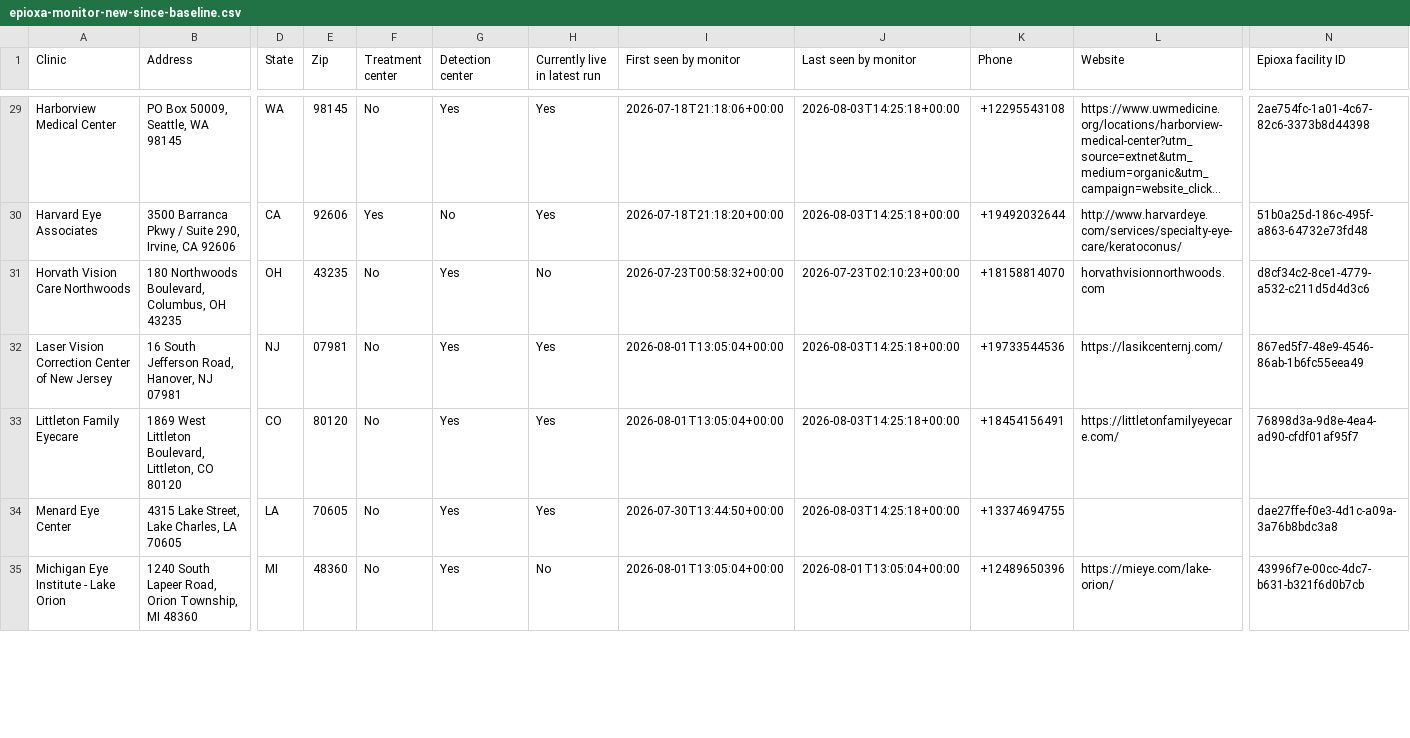
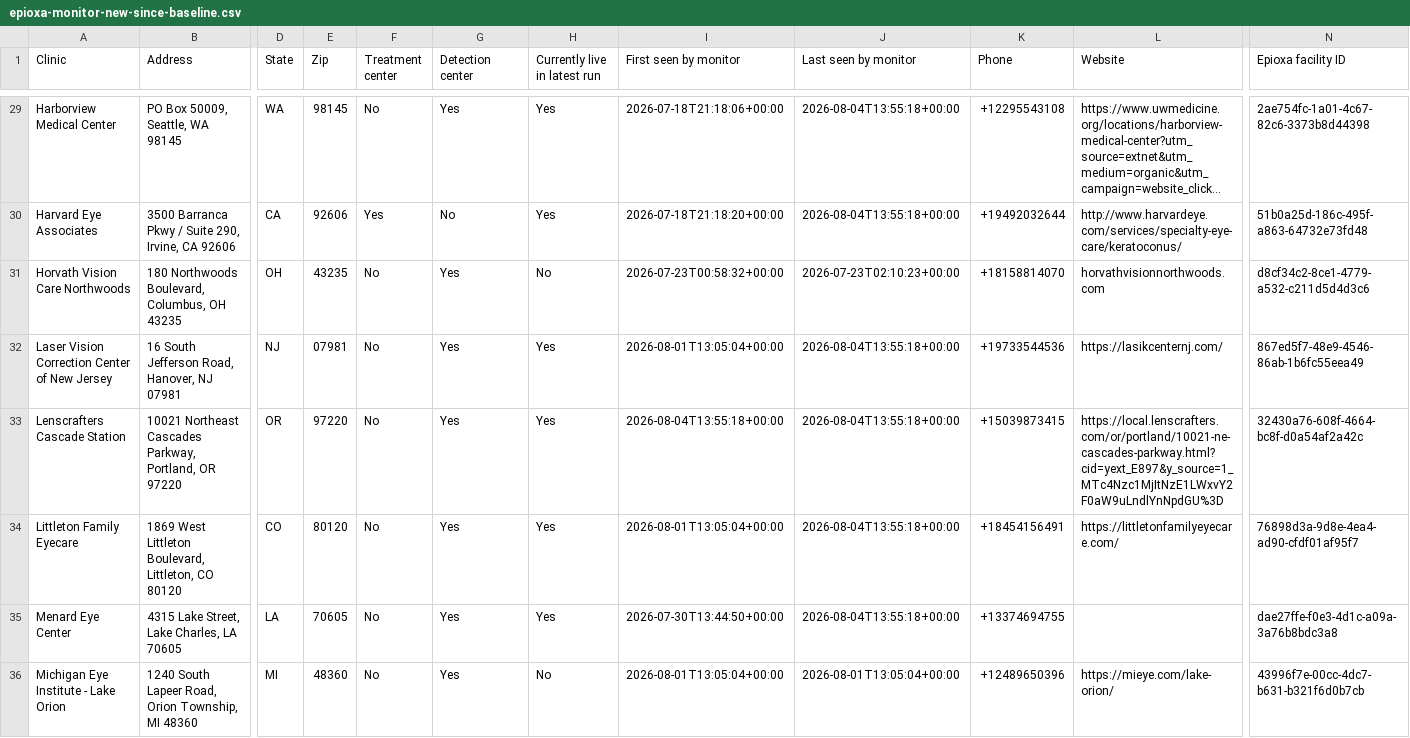
Before and after one commit to mpomroy9/epioxa-clinic-dashboard, a CSV file: outputs/epioxa-monitor-new-since-baseline.csv, drawn as a sheet; only a part is shown, gaps mark what is left out; long unchanged cells end in …; addresses are those after the commit; rows hold the shown columns only; the diff covers the shown part only; the diff names each change by its address in the sheet, - before the commit and + after, or states it on an @@ line.

```diff
--- a/outputs/epioxa-monitor-new-since-baseline.csv
+++ b/outputs/epioxa-monitor-new-since-baseline.csv
-J29:J30 (Last seen by monitor): 2026-08-03T14:25:18+00:00
+J29:J30 (Last seen by monitor): 2026-08-04T13:55:18+00:00
-J32 (Last seen by monitor): 2026-08-03T14:25:18+00:00
+J32 (Last seen by monitor): 2026-08-04T13:55:18+00:00
+row 33: Lenscrafters Cascade Station | 10021 Northeast Cascades Parkway, Portland, OR 97220 | OR | 97220 | No | Yes | Yes | 2026-08-04T13:55:18+00:00 | 2026-08-04T13:55:18+00:00 | +15039873415 | https://local.lenscrafters.com/or/portland/10021-ne-cascades-parkway.html?cid=yext_E897&y_source=1_MTc4Nzc1MjItNzE1LWxvY2F0aW9uLndlYnNpdGU%3D | 32430a76-608f-4664-bc8f-d0a54af2a42c
-J34:J35 (Last seen by monitor): 2026-08-03T14:25:18+00:00
+J34:J35 (Last seen by monitor): 2026-08-04T13:55:18+00:00
```
Also changed, not shown: 2 added rows and 61 edited cells elsewhere in this file, outputs/epioxa-monitor-tracked-clinics.csv, 6 other files.
